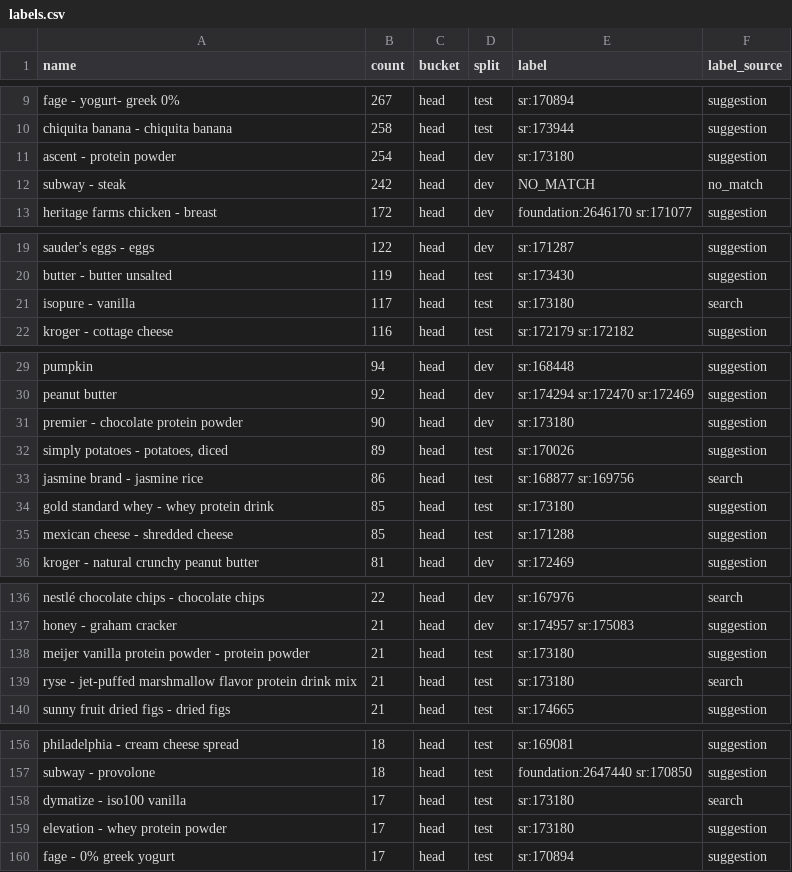
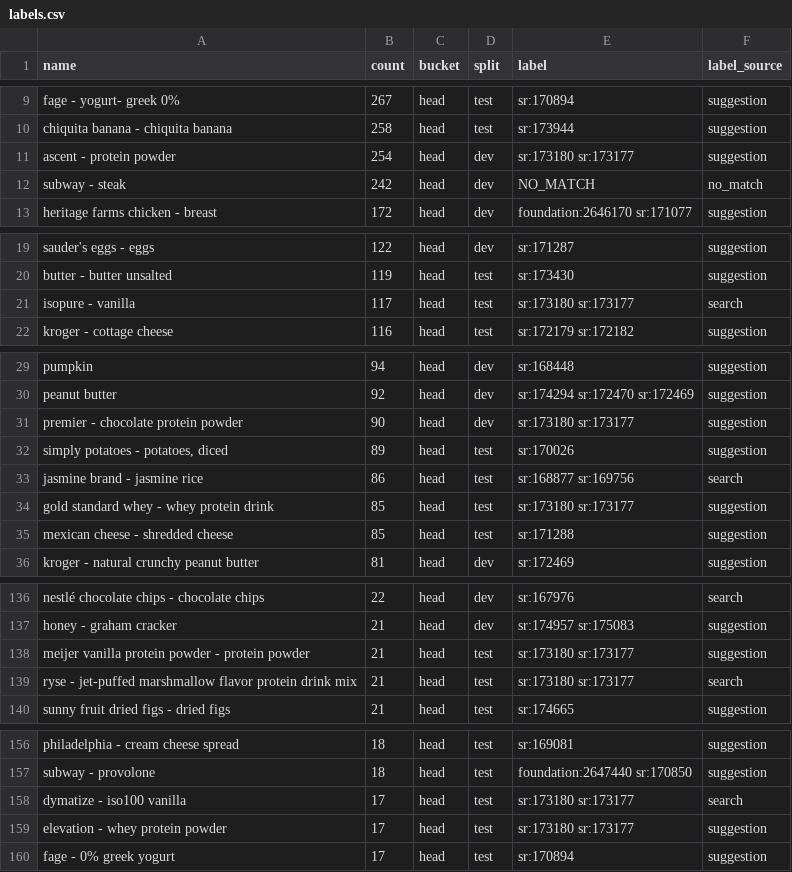
Before and after one commit to ja-gilbert/macroswap, a CSV file: data/labels/labels.csv, drawn as a sheet; only a part is shown, gaps mark what is left out; the diff covers the shown part only.

Commit message:
Accept either whey row on thirteen powder labels

```diff
--- a/data/labels/labels.csv
+++ b/data/labels/labels.csv
@@ -10,3 +10,3 @@ fage - yogurt- greek 0%,267,head,test,sr:170894,suggestion
 chiquita banana - chiquita banana,258,head,test,sr:173944,suggestion
-ascent - protein powder,254,head,dev,sr:173180,suggestion
+ascent - protein powder,254,head,dev,sr:173180 sr:173177,suggestion
 subway - steak,242,head,dev,NO_MATCH,no_match
@@ -20,3 +20,3 @@ sauder's eggs - eggs,122,head,dev,sr:171287,suggestion
 butter - butter unsalted,119,head,test,sr:173430,suggestion
-isopure - vanilla,117,head,test,sr:173180,search
+isopure - vanilla,117,head,test,sr:173180 sr:173177,search
 kroger - cottage cheese,116,head,test,sr:172179 sr:172182,suggestion
@@ -30,6 +30,6 @@ pumpkin,94,head,dev,sr:168448,suggestion
 peanut butter,92,head,dev,sr:174294 sr:172470 sr:172469,suggestion
-premier - chocolate protein powder,90,head,dev,sr:173180,suggestion
+premier - chocolate protein powder,90,head,dev,sr:173180 sr:173177,suggestion
 "simply potatoes - potatoes, diced",89,head,test,sr:170026,suggestion
 jasmine brand - jasmine rice,86,head,test,sr:168877 sr:169756,search
-gold standard whey - whey protein drink,85,head,test,sr:173180,suggestion
+gold standard whey - whey protein drink,85,head,test,sr:173180 sr:173177,suggestion
 mexican cheese - shredded cheese,85,head,test,sr:171288,suggestion
@@ -137,4 +137,4 @@ nestlé chocolate chips - chocolate chips,22,head,dev,sr:167976,search
 honey - graham cracker,21,head,dev,sr:174957 sr:175083,suggestion
-meijer vanilla protein powder - protein powder,21,head,test,sr:173180,suggestion
-ryse - jet-puffed marshmallow flavor protein drink mix,21,head,test,sr:173180,search
+meijer vanilla protein powder - protein powder,21,head,test,sr:173180 sr:173177,suggestion
+ryse - jet-puffed marshmallow flavor protein drink mix,21,head,test,sr:173180 sr:173177,search
 sunny fruit dried figs - dried figs,21,head,test,sr:174665,suggestion
@@ -157,4 +157,4 @@ philadelphia - cream cheese spread,18,head,test,sr:169081,suggestion
 subway - provolone,18,head,test,foundation:2647440 sr:170850,suggestion
-dymatize - iso100 vanilla,17,head,test,sr:173180,search
-elevation - whey protein powder,17,head,test,sr:173180,suggestion
+dymatize - iso100 vanilla,17,head,test,sr:173180 sr:173177,search
+elevation - whey protein powder,17,head,test,sr:173180 sr:173177,suggestion
 fage - 0% greek yogurt,17,head,test,sr:170894,suggestion
```
Also changed, not shown: 5 edited cells elsewhere in this file, 3 other files.
